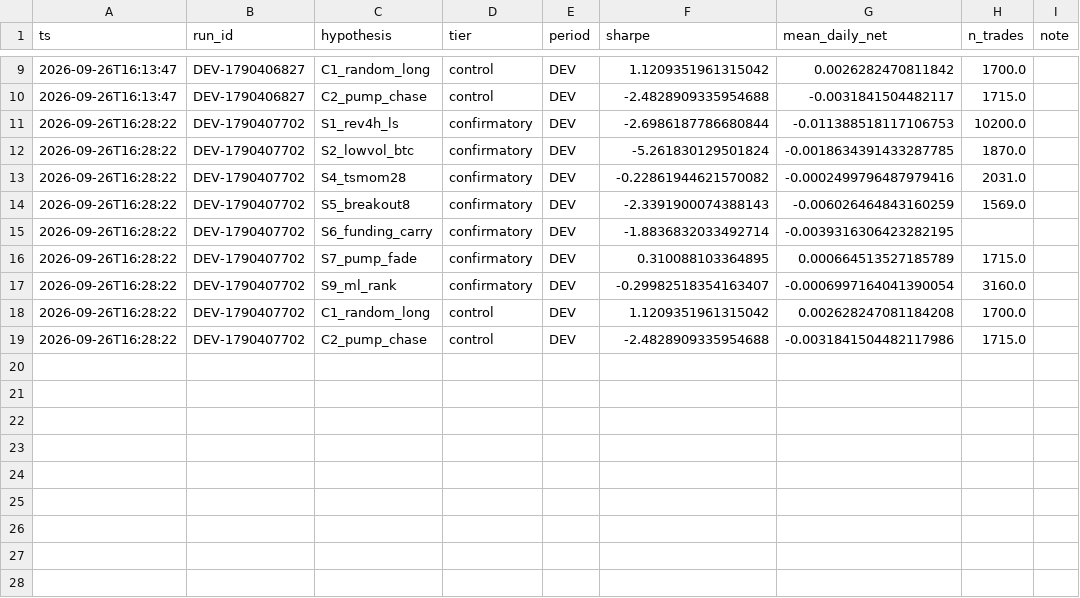
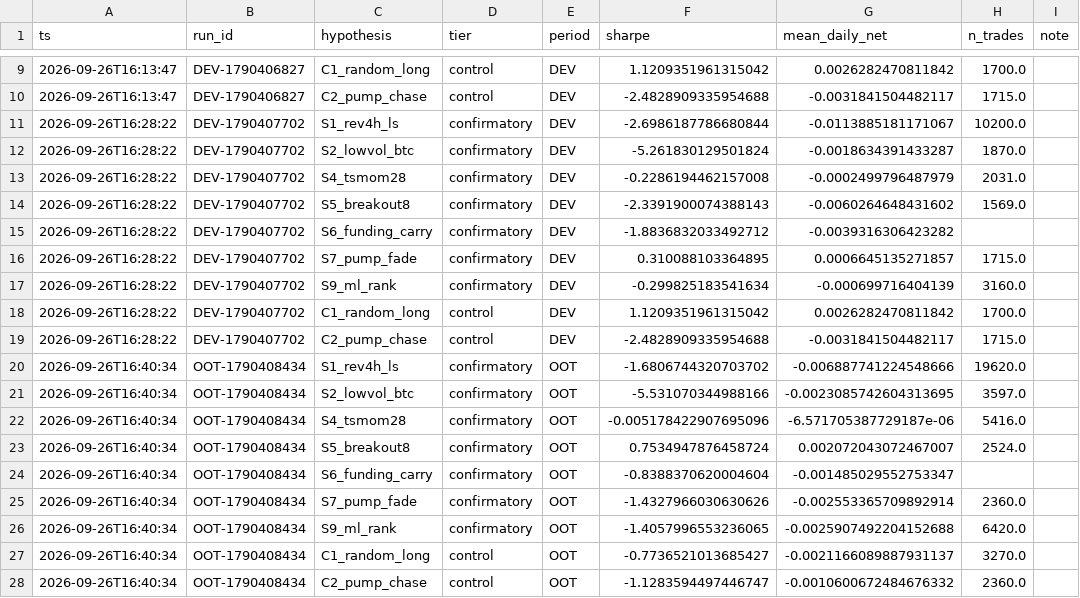
Before and after one commit to TheaWY/AltCoin_Trading, a CSV file: research/trial_ledger.csv, drawn as a sheet; only a part is shown, gaps mark what is left out.

```diff
--- a/research/trial_ledger.csv
+++ b/research/trial_ledger.csv
@@ -10,10 +10,19 @@ ts,run_id,hypothesis,tier,period,sharpe,mean_daily_net,n_trades,note
 2026-09-26T16:13:47,DEV-1790406827,C2_pump_chase,control,DEV,-2.4828909335954688,-0.0031841504482117,1715.0,
-2026-09-26T16:28:22,DEV-1790407702,S1_rev4h_ls,confirmatory,DEV,-2.6986187786680844,-0.011388518117106753,10200.0,
-2026-09-26T16:28:22,DEV-1790407702,S2_lowvol_btc,confirmatory,DEV,-5.261830129501824,-0.0018634391433287785,1870.0,
-2026-09-26T16:28:22,DEV-1790407702,S4_tsmom28,confirmatory,DEV,-0.22861944621570082,-0.0002499796487979416,2031.0,
-2026-09-26T16:28:22,DEV-1790407702,S5_breakout8,confirmatory,DEV,-2.3391900074388143,-0.006026464843160259,1569.0,
-2026-09-26T16:28:22,DEV-1790407702,S6_funding_carry,confirmatory,DEV,-1.8836832033492714,-0.0039316306423282195,,
-2026-09-26T16:28:22,DEV-1790407702,S7_pump_fade,confirmatory,DEV,0.310088103364895,0.000664513527185789,1715.0,
-2026-09-26T16:28:22,DEV-1790407702,S9_ml_rank,confirmatory,DEV,-0.29982518354163407,-0.0006997164041390054,3160.0,
-2026-09-26T16:28:22,DEV-1790407702,C1_random_long,control,DEV,1.1209351961315042,0.002628247081184208,1700.0,
-2026-09-26T16:28:22,DEV-1790407702,C2_pump_chase,control,DEV,-2.4828909335954688,-0.0031841504482117986,1715.0,
+2026-09-26T16:28:22,DEV-1790407702,S1_rev4h_ls,confirmatory,DEV,-2.6986187786680844,-0.0113885181171067,10200.0,
+2026-09-26T16:28:22,DEV-1790407702,S2_lowvol_btc,confirmatory,DEV,-5.261830129501824,-0.0018634391433287,1870.0,
+2026-09-26T16:28:22,DEV-1790407702,S4_tsmom28,confirmatory,DEV,-0.2286194462157008,-0.0002499796487979,2031.0,
+2026-09-26T16:28:22,DEV-1790407702,S5_breakout8,confirmatory,DEV,-2.3391900074388143,-0.0060264648431602,1569.0,
+2026-09-26T16:28:22,DEV-1790407702,S6_funding_carry,confirmatory,DEV,-1.8836832033492712,-0.0039316306423282,,
+2026-09-26T16:28:22,DEV-1790407702,S7_pump_fade,confirmatory,DEV,0.310088103364895,0.0006645135271857,1715.0,
+2026-09-26T16:28:22,DEV-1790407702,S9_ml_rank,confirmatory,DEV,-0.299825183541634,-0.000699716404139,3160.0,
+2026-09-26T16:28:22,DEV-1790407702,C1_random_long,control,DEV,1.1209351961315042,0.0026282470811842,1700.0,
+2026-09-26T16:28:22,DEV-1790407702,C2_pump_chase,control,DEV,-2.4828909335954688,-0.0031841504482117,1715.0,
+2026-09-26T16:40:34,OOT-1790408434,S1_rev4h_ls,confirmatory,OOT,-1.6806744320703702,-0.006887741224548666,19620.0,
+2026-09-26T16:40:34,OOT-1790408434,S2_lowvol_btc,confirmatory,OOT,-5.531070344988166,-0.0023085742604313695,3597.0,
+2026-09-26T16:40:34,OOT-1790408434,S4_tsmom28,confirmatory,OOT,-0.005178422907695096,-6.571705387729187e-06,5416.0,
+2026-09-26T16:40:34,OOT-1790408434,S5_breakout8,confirmatory,OOT,0.7534947876458724,0.002072043072467007,2524.0,
+2026-09-26T16:40:34,OOT-1790408434,S6_funding_carry,confirmatory,OOT,-0.8388370620004604,-0.001485029552753347,,
+2026-09-26T16:40:34,OOT-1790408434,S7_pump_fade,confirmatory,OOT,-1.4327966030630626,-0.002553365709892914,2360.0,
+2026-09-26T16:40:34,OOT-1790408434,S9_ml_rank,confirmatory,OOT,-1.4057996553236065,-0.0025907492204152688,6420.0,
+2026-09-26T16:40:34,OOT-1790408434,C1_random_long,control,OOT,-0.7736521013685427,-0.0021166089887931137,3270.0,
+2026-09-26T16:40:34,OOT-1790408434,C2_pump_chase,control,OOT,-1.1283594497446747,-0.0010600672484676332,2360.0,
```
Also changed, not shown: 1 other file.
